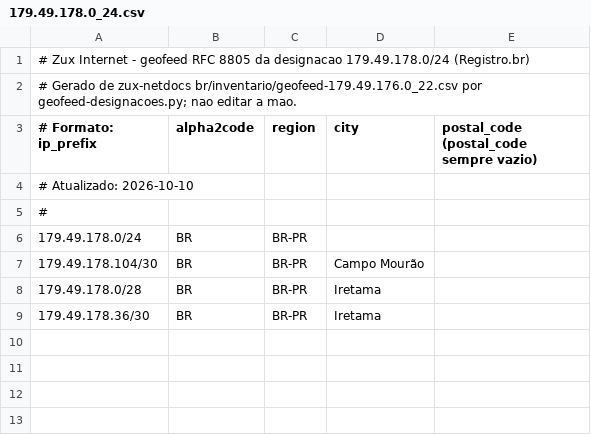
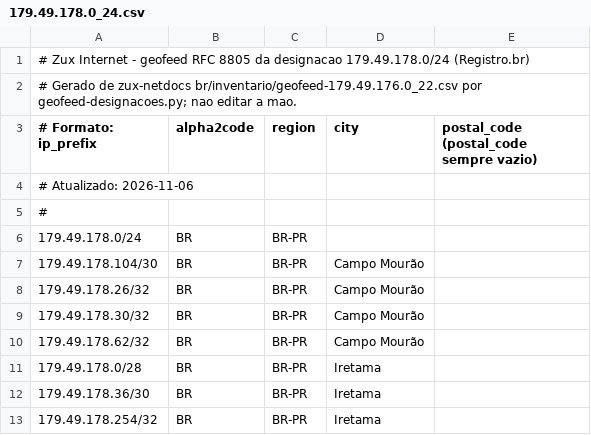
Before and after one commit to CharlesBarreto1/Site-Zux-PY, a CSV file: public/geofeed/179.49.178.0_24.csv, drawn as a sheet.

```diff
--- a/public/geofeed/179.49.178.0_24.csv
+++ b/public/geofeed/179.49.178.0_24.csv
@@ -3,3 +3,3 @@
 # Formato: ip_prefix,alpha2code,region,city,postal_code (postal_code sempre vazio)
-# Atualizado: 2026-10-10
+# Atualizado: 2026-11-06
 #
@@ -7,3 +7,7 @@
 179.49.178.104/30,BR,BR-PR,Campo Mourão,
+179.49.178.26/32,BR,BR-PR,Campo Mourão,
+179.49.178.30/32,BR,BR-PR,Campo Mourão,
+179.49.178.62/32,BR,BR-PR,Campo Mourão,
 179.49.178.0/28,BR,BR-PR,Iretama,
 179.49.178.36/30,BR,BR-PR,Iretama,
+179.49.178.254/32,BR,BR-PR,Iretama,
```
Also changed, not shown: public/geofeed/179.49.176.0_22.csv, public/geofeed/179.49.176.0_24.csv, 7 other files.
